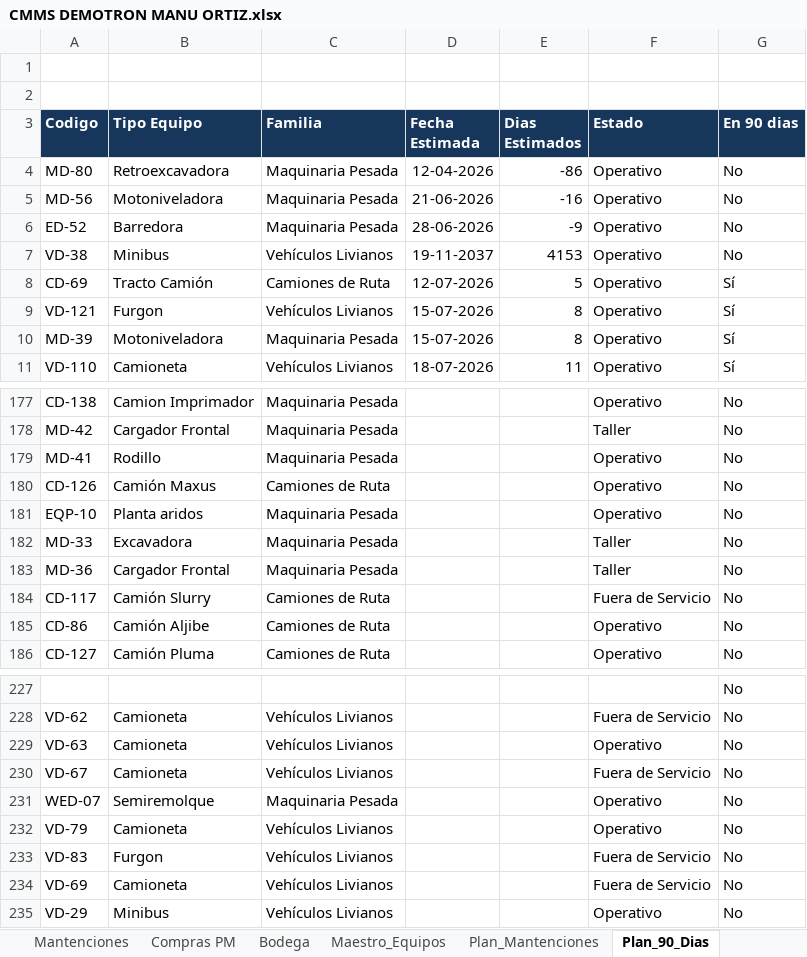
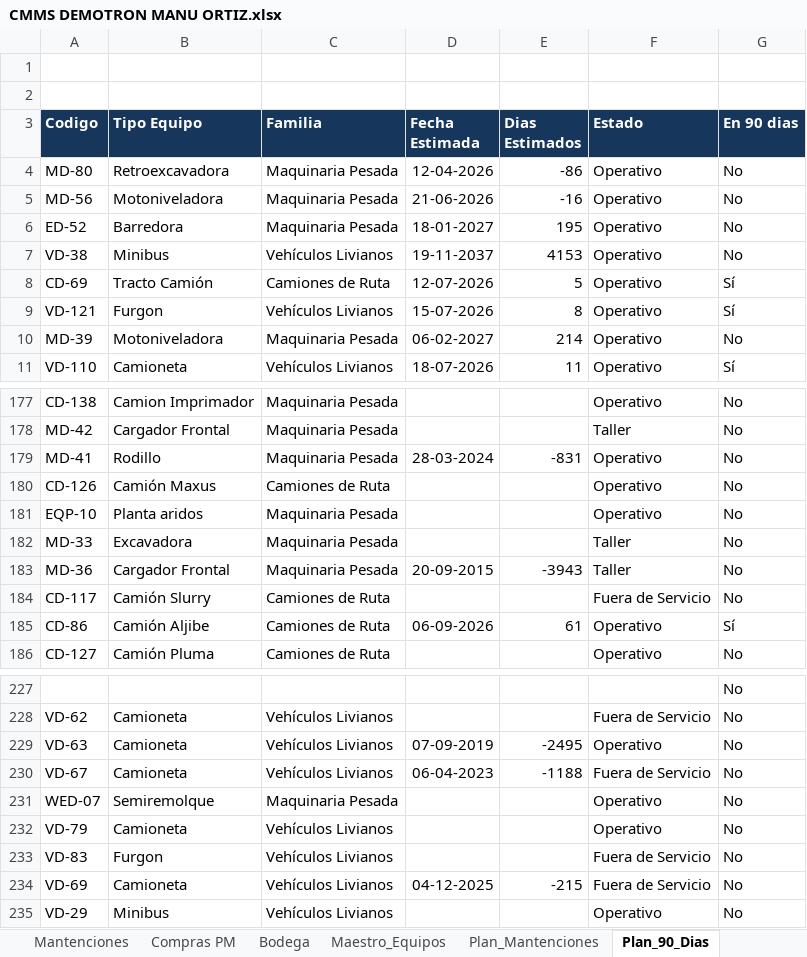
Before and after one commit to manuelortizortiz/cmms-demotron, an Excel workbook: CMMS DEMOTRON MANU ORTIZ.xlsx, sheet Plan_90_Dias, drawn as a sheet; only a part is shown, gaps mark what is left out; values as stored, in another font and other column widths than the file's, no borders; table styles not drawn; the diff covers the shown part only; the diff names each change by its address in the sheet, - before the commit and + after, or states it on an @@ line.

```diff
--- a/CMMS DEMOTRON MANU ORTIZ.xlsx (sheet Plan_90_Dias)
+++ b/CMMS DEMOTRON MANU ORTIZ.xlsx (sheet Plan_90_Dias)
-D6 (Fecha Estimada): 28-06-2026
+D6 (Fecha Estimada): 18-01-2027
-E6 (Dias Estimados): -9
+E6 (Dias Estimados): 195
-D10 (Fecha Estimada): 15-07-2026
+D10 (Fecha Estimada): 06-02-2027
-E10 (Dias Estimados): 8
+E10 (Dias Estimados): 214
-G10 (En 90 dias): Sí
+G10 (En 90 dias): No
-D179 (Fecha Estimada): (empty)
+D179 (Fecha Estimada): 28-03-2024
-E179 (Dias Estimados): (empty)
+E179 (Dias Estimados): -831
-D183 (Fecha Estimada): (empty)
+D183 (Fecha Estimada): 20-09-2015
-E183 (Dias Estimados): (empty)
+E183 (Dias Estimados): -3943
-D185 (Fecha Estimada): (empty)
+D185 (Fecha Estimada): 06-09-2026
-E185 (Dias Estimados): (empty)
+E185 (Dias Estimados): 61
-G185 (En 90 dias): No
+G185 (En 90 dias): Sí
-D229 (Fecha Estimada): (empty)
+D229 (Fecha Estimada): 07-09-2019
-E229 (Dias Estimados): (empty)
+E229 (Dias Estimados): -2495
-D230 (Fecha Estimada): (empty)
+D230 (Fecha Estimada): 06-04-2023
-E230 (Dias Estimados): (empty)
+E230 (Dias Estimados): -1188
-D234 (Fecha Estimada): (empty)
+D234 (Fecha Estimada): 04-12-2025
-E234 (Dias Estimados): (empty)
+E234 (Dias Estimados): -215
```
Also changed, not shown: 17 edited cells elsewhere in this sheet, sheet Lecturas, sheet Mantenciones, sheet Plan_Mantenciones, sheet Correctivas, sheet Dashboard, sheet Equipos, 1 more sheet, formulas that keep their value, hidden cells.
